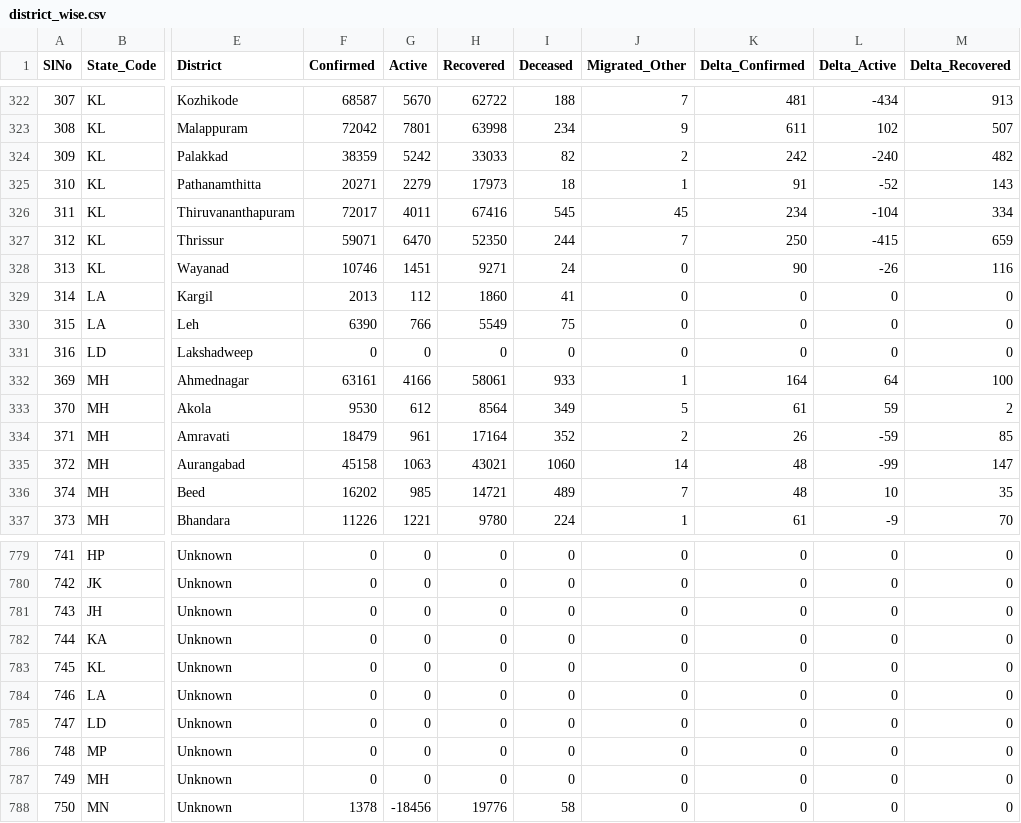
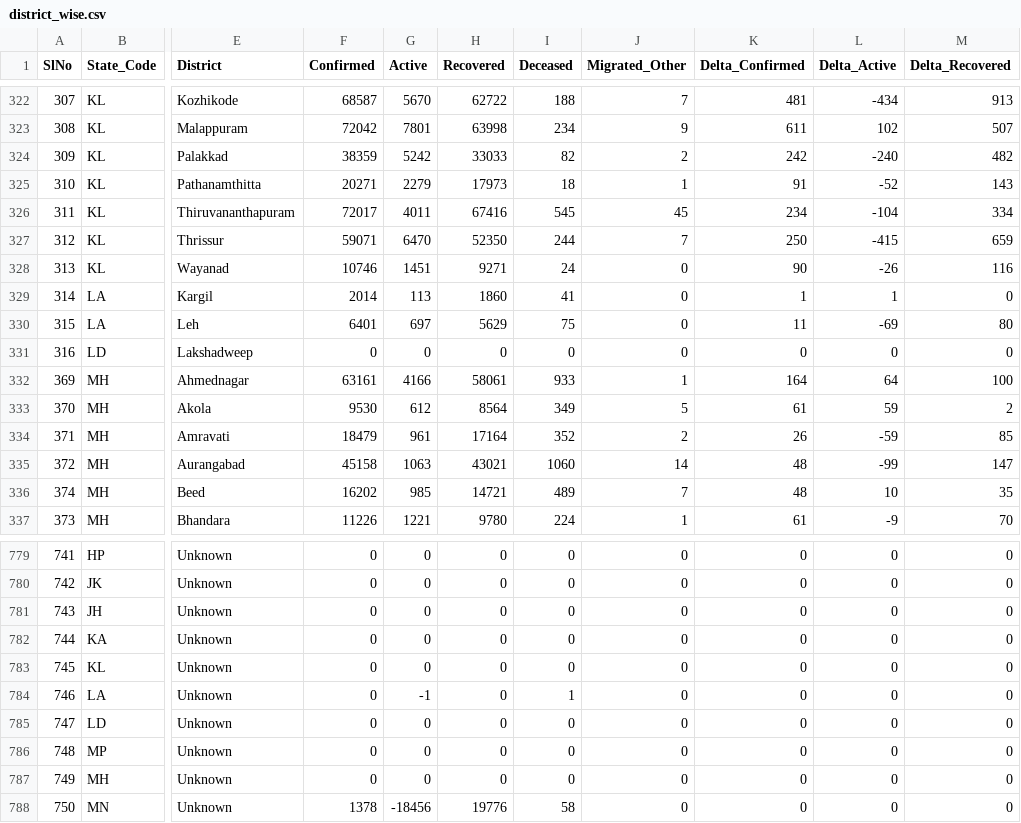
Before and after one commit to dvp-1/api, a CSV file: csv/latest/district_wise.csv, drawn as a sheet; only a part is shown, gaps mark what is left out; the diff names each change by its address in the sheet, - before the commit and + after, or states it on an @@ line.

Commit message:
data updated on - Mon Nov 30 18:14:20 UTC 2020

```diff
--- a/csv/latest/district_wise.csv
+++ b/csv/latest/district_wise.csv
-F329 (Confirmed): 2013
+F329 (Confirmed): 2014
-G329 (Active): 112
+G329 (Active): 113
-K329 (Delta_Confirmed): 0
+K329 (Delta_Confirmed): 1
-L329 (Delta_Active): 0
+L329 (Delta_Active): 1
-F330 (Confirmed): 6390
+F330 (Confirmed): 6401
-G330 (Active): 766
+G330 (Active): 697
-H330 (Recovered): 5549
+H330 (Recovered): 5629
-K330 (Delta_Confirmed): 0
+K330 (Delta_Confirmed): 11
-L330 (Delta_Active): 0
+L330 (Delta_Active): -69
-M330 (Delta_Recovered): 0
+M330 (Delta_Recovered): 80
-G784 (Active): 0
+G784 (Active): -1
-I784 (Deceased): 0
+I784 (Deceased): 1
```
Also changed, not shown: csv/latest/sources_list.csv, csv/latest/state_wise.csv, 34 other files.
